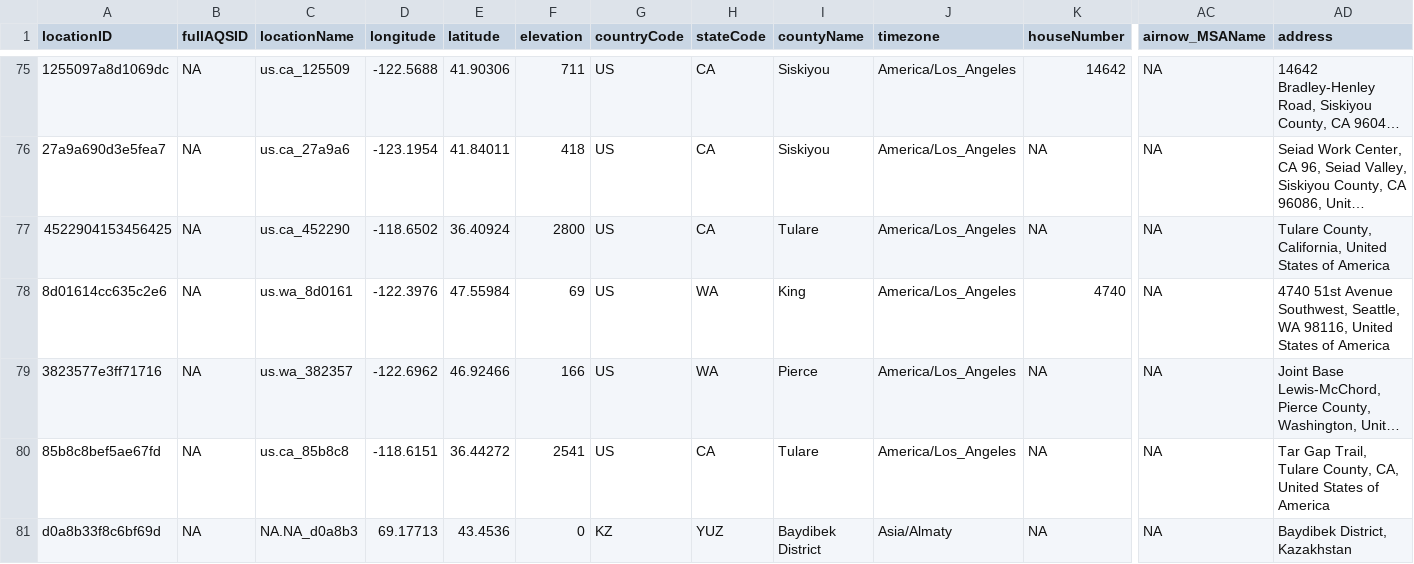
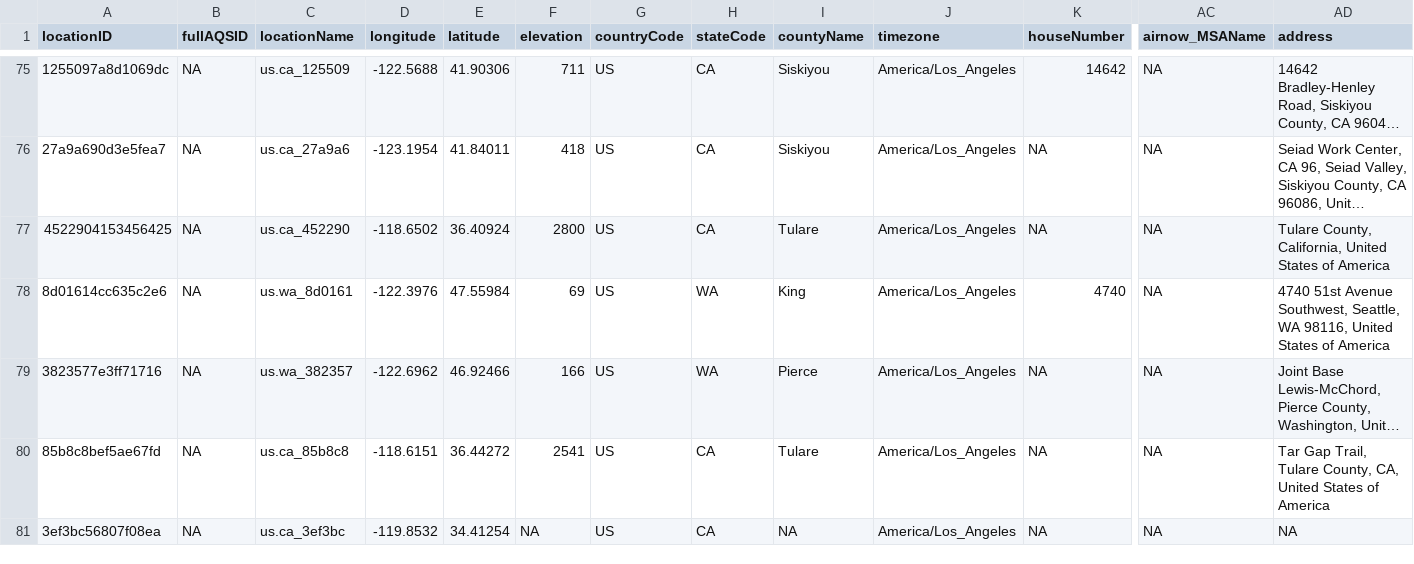
Before and after one commit to pnwairfire/known-locations, a CSV file: AIRSIS/airsis_PM2.5_sites_1000.csv, drawn as a sheet; only a part is shown, gaps mark what is left out; long unchanged cells end in …; the diff names each change by its address in the sheet, - before the commit and + after, or states it on an @@ line.

Commit message:
removed invalid location from airsis locationTbl

```diff
--- a/AIRSIS/airsis_PM2.5_sites_1000.csv
+++ b/AIRSIS/airsis_PM2.5_sites_1000.csv
-A81 (locationID): d0a8b33f8c6bf69d
+A81 (locationID): 3ef3bc56807f08ea
-C81 (locationName): NA.NA_d0a8b3
+C81 (locationName): us.ca_3ef3bc
-D81 (longitude): 69.17713
+D81 (longitude): -119.8532
-E81 (latitude): 43.4536
+E81 (latitude): 34.41254
-F81 (elevation): 0
+F81 (elevation): NA
-G81 (countryCode): KZ
+G81 (countryCode): US
-H81 (stateCode): YUZ
+H81 (stateCode): CA
-I81 (countyName): Baydibek District
+I81 (countyName): NA
-J81 (timezone): Asia/Almaty
+J81 (timezone): America/Los_Angeles
-AD81 (address): Baydibek District, Kazakhstan
+AD81 (address): NA
```
Also changed, not shown: 3 other files.
